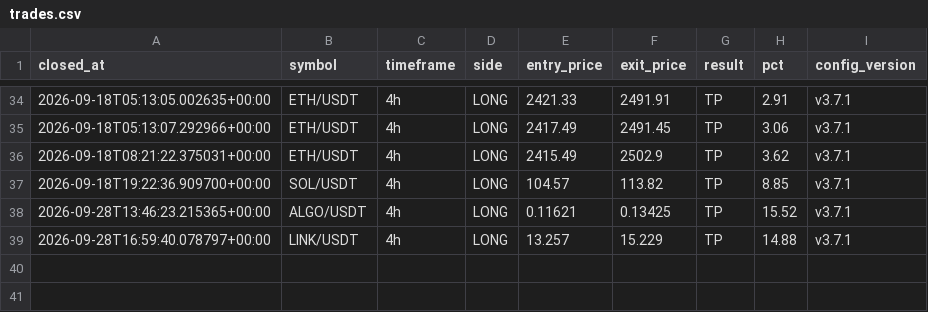
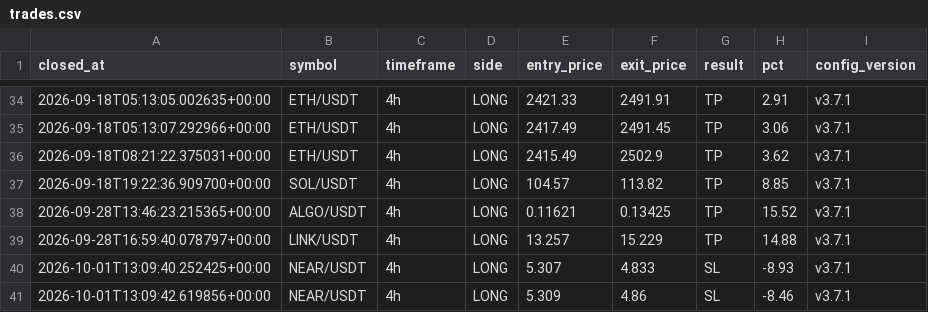
Before and after one commit to takuma08/ironvault-track-record, a CSV file: trades.csv, drawn as a sheet; only a part is shown, gaps mark what is left out; the diff names each change by its address in the sheet, - before the commit and + after, or states it on an @@ line.

```diff
--- a/trades.csv
+++ b/trades.csv
+row 40: 2026-10-01T13:09:40.252425+00:00 | NEAR/USDT | 4h | LONG | 5.307 | 4.833 | SL | -8.93 | v3.7.1
+row 41: 2026-10-01T13:09:42.619856+00:00 | NEAR/USDT | 4h | LONG | 5.309 | 4.86 | SL | -8.46 | v3.7.1
```
Also changed, not shown: 1 other file.
